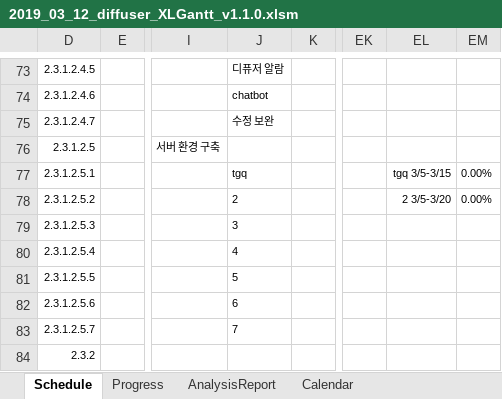
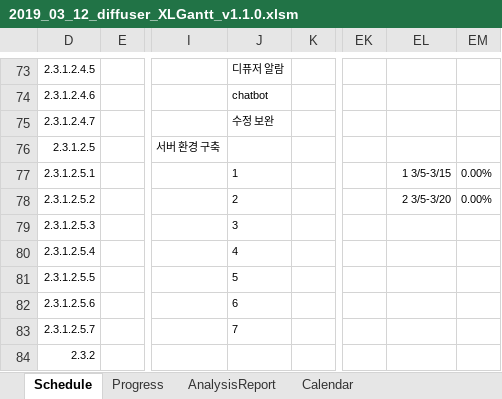
Before and after one commit to edicu2/Sentiment_Diffuser, an Excel workbook: documents/5. diffuser_간트차트/2019_03_12_diffuser_XLGantt_v1.1.0.xlsm, sheet Schedule, drawn as a sheet; only a part is shown, gaps mark what is left out; values as stored, in another font and other column widths than the file's, no borders; conditional formats not drawn; the diff names each change by its address in the sheet, - before the commit and + after, or states it on an @@ line.

Commit message:
Update document(Gantt_server)
Update document(Gantt_server)
 - tgq -> 1

```diff
--- a/documents/5. diffuser_간트차트/2019_03_12_diffuser_XLGantt_v1.1.0.xlsm (sheet Schedule)
+++ b/documents/5. diffuser_간트차트/2019_03_12_diffuser_XLGantt_v1.1.0.xlsm (sheet Schedule)
-J77: tgq
+J77: 1
-EL77: tgq 3/5-3/15
+EL77: 1 3/5-3/15
```
